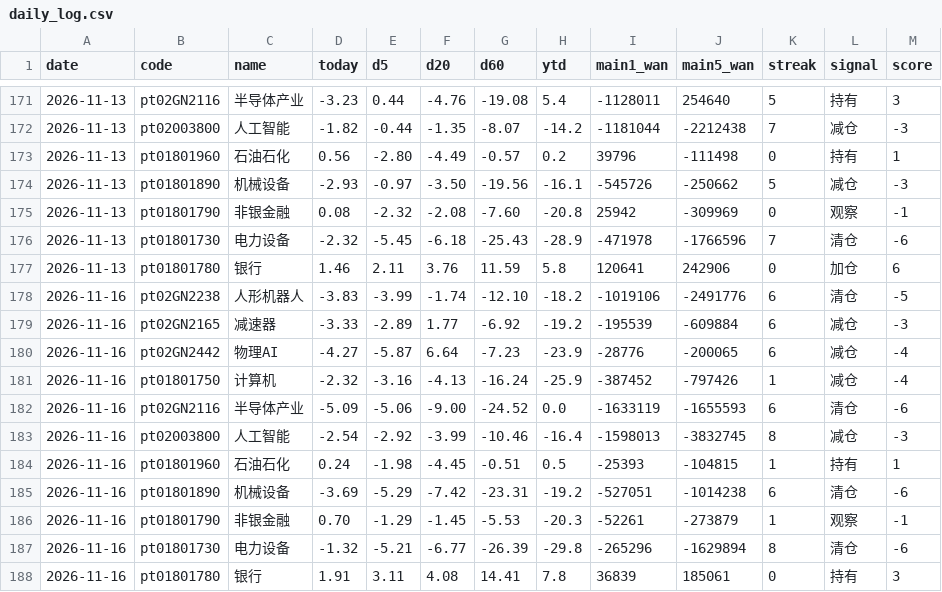
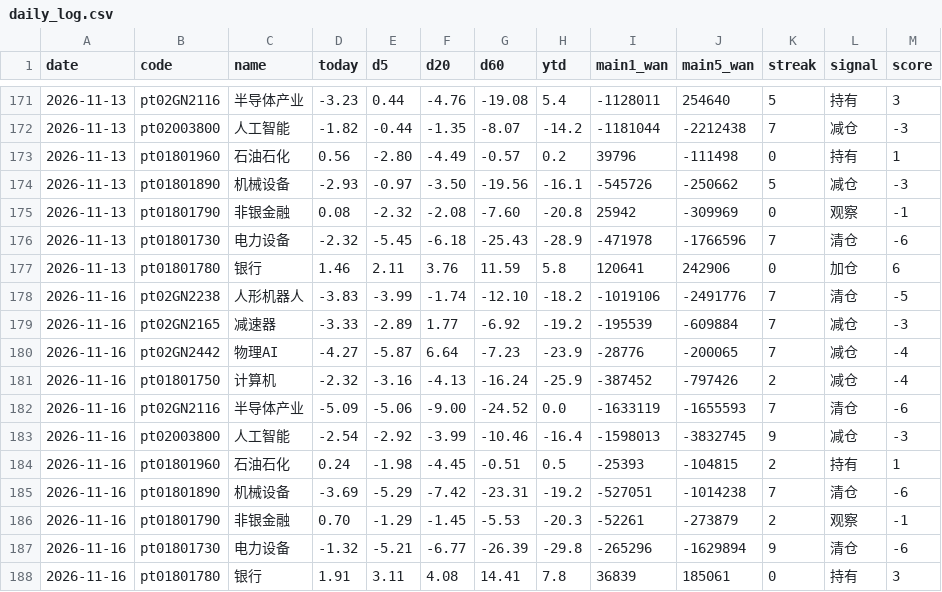
Before and after one commit to lycoris183/a-share-radar, a CSV file: data/daily_log.csv, drawn as a sheet; only a part is shown, gaps mark what is left out.

```diff
--- a/data/daily_log.csv
+++ b/data/daily_log.csv
@@ -177,12 +177,12 @@
 2026-11-13,pt01801780,银行,1.46,2.11,3.76,11.59,5.8,120641,242906,0,加仓,6
-2026-11-16,pt02GN2238,人形机器人,-3.83,-3.99,-1.74,-12.10,-18.2,-1019106,-2491776,6,清仓,-5
-2026-11-16,pt02GN2165,减速器,-3.33,-2.89,1.77,-6.92,-19.2,-195539,-609884,6,减仓,-3
-2026-11-16,pt02GN2442,物理AI,-4.27,-5.87,6.64,-7.23,-23.9,-28776,-200065,6,减仓,-4
-2026-11-16,pt01801750,计算机,-2.32,-3.16,-4.13,-16.24,-25.9,-387452,-797426,1,减仓,-4
-2026-11-16,pt02GN2116,半导体产业,-5.09,-5.06,-9.00,-24.52,0.0,-1633119,-1655593,6,清仓,-6
-2026-11-16,pt02003800,人工智能,-2.54,-2.92,-3.99,-10.46,-16.4,-1598013,-3832745,8,减仓,-3
-2026-11-16,pt01801960,石油石化,0.24,-1.98,-4.45,-0.51,0.5,-25393,-104815,1,持有,1
-2026-11-16,pt01801890,机械设备,-3.69,-5.29,-7.42,-23.31,-19.2,-527051,-1014238,6,清仓,-6
-2026-11-16,pt01801790,非银金融,0.70,-1.29,-1.45,-5.53,-20.3,-52261,-273879,1,观察,-1
-2026-11-16,pt01801730,电力设备,-1.32,-5.21,-6.77,-26.39,-29.8,-265296,-1629894,8,清仓,-6
+2026-11-16,pt02GN2238,人形机器人,-3.83,-3.99,-1.74,-12.10,-18.2,-1019106,-2491776,7,清仓,-5
+2026-11-16,pt02GN2165,减速器,-3.33,-2.89,1.77,-6.92,-19.2,-195539,-609884,7,减仓,-3
+2026-11-16,pt02GN2442,物理AI,-4.27,-5.87,6.64,-7.23,-23.9,-28776,-200065,7,减仓,-4
+2026-11-16,pt01801750,计算机,-2.32,-3.16,-4.13,-16.24,-25.9,-387452,-797426,2,减仓,-4
+2026-11-16,pt02GN2116,半导体产业,-5.09,-5.06,-9.00,-24.52,0.0,-1633119,-1655593,7,清仓,-6
+2026-11-16,pt02003800,人工智能,-2.54,-2.92,-3.99,-10.46,-16.4,-1598013,-3832745,9,减仓,-3
+2026-11-16,pt01801960,石油石化,0.24,-1.98,-4.45,-0.51,0.5,-25393,-104815,2,持有,1
+2026-11-16,pt01801890,机械设备,-3.69,-5.29,-7.42,-23.31,-19.2,-527051,-1014238,7,清仓,-6
+2026-11-16,pt01801790,非银金融,0.70,-1.29,-1.45,-5.53,-20.3,-52261,-273879,2,观察,-1
+2026-11-16,pt01801730,电力设备,-1.32,-5.21,-6.77,-26.39,-29.8,-265296,-1629894,9,清仓,-6
 2026-11-16,pt01801780,银行,1.91,3.11,4.08,14.41,7.8,36839,185061,0,持有,3
```
Also changed, not shown: 16 other files.
